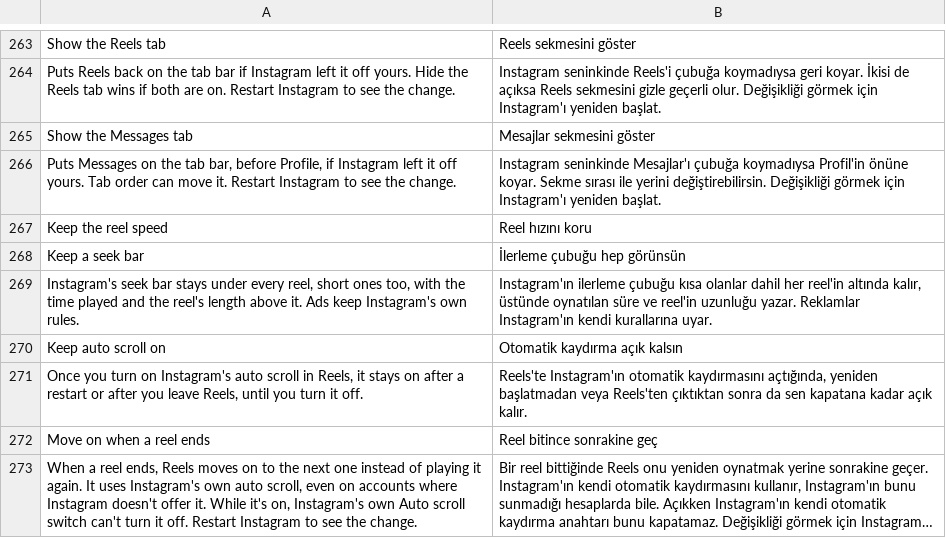
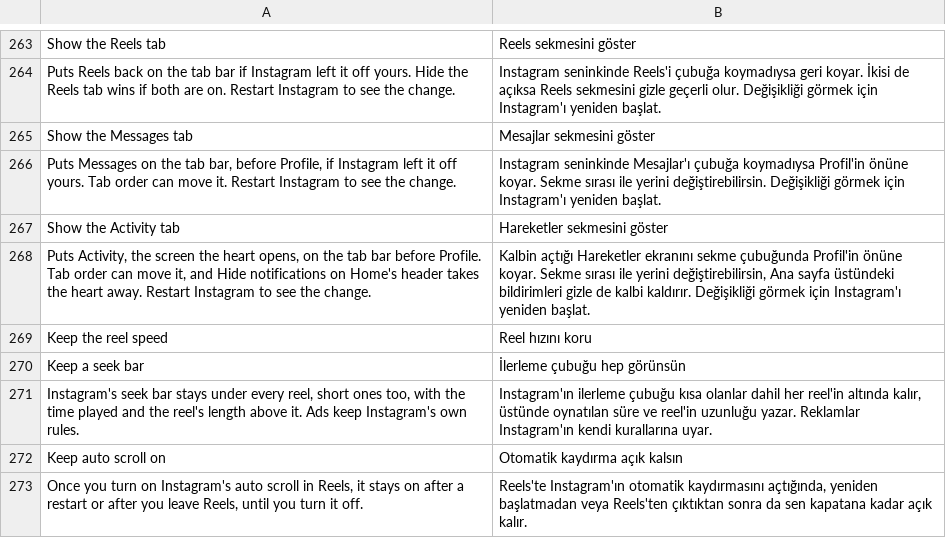
Before and after one commit to Aholicknight/HushGram, a TSV file: extensions/shared/library/src/main/l10n/tr.tsv, drawn as a sheet; only a part is shown, gaps mark what is left out; the shorter side is filled out with more unchanged rows; long unchanged cells end in ….

Commit message:
feat(navigation): put Instagram's Activity screen on the tab bar
Activity, the notifications screen behind the heart on Home's header,
has no tab of its own, so people who want it one tap away from any
screen have to go back to Home first. Instagram's tab enum still has a
NEWS entry, and its tab host builds the same Newsfeed screen for it,
with the same arguments the header heart pushes. The tab bar item has a
NEWS branch for its icon and badge too.

A new switch under Tab bar, off by default, adds that tab before
Profile the same way Show the Messages tab adds DIRECT. Tab order lists
it as Activity, and the fallback list before a bar is built leaves it
out unless the switch is on. Hide notifications on Home's header
already takes the heart away, so the summary points there instead of
adding a second switch.

Refs #156

```diff
--- a/extensions/shared/library/src/main/l10n/tr.tsv
+++ b/extensions/shared/library/src/main/l10n/tr.tsv
@@ -266,2 +266,4 @@ Show the Messages tab	Mesajlar sekmesini göster
 Puts Messages on the tab bar, before Profile, if Instagram left it off yours. Tab order can move it. Restart Instagram to see the change.	Instagram seninkinde Mesajlar'ı çubuğa koymadıysa Profil'in önüne koyar. Sekme sırası ile yerini değiştirebilirsin. Değişikliği görmek için Instagram'ı yeniden başlat.
+Show the Activity tab	Hareketler sekmesini göster
+Puts Activity, the screen the heart opens, on the tab bar before Profile. Tab order can move it, and Hide notifications on Home's header takes the heart away. Restart Instagram to see the change.	Kalbin açtığı Hareketler ekranını sekme çubuğunda Profil'in önüne koyar. Sekme sırası ile yerini değiştirebilirsin, Ana sayfa üstündeki bildirimleri gizle de kalbi kaldırır. Değişikliği görmek için Instagram'ı yeniden başlat.
 Keep the reel speed	Reel hızını koru
```
Also changed, not shown: extensions/shared/library/src/main/l10n/de.tsv, extensions/shared/library/src/main/l10n/es.tsv, 18 other files.
